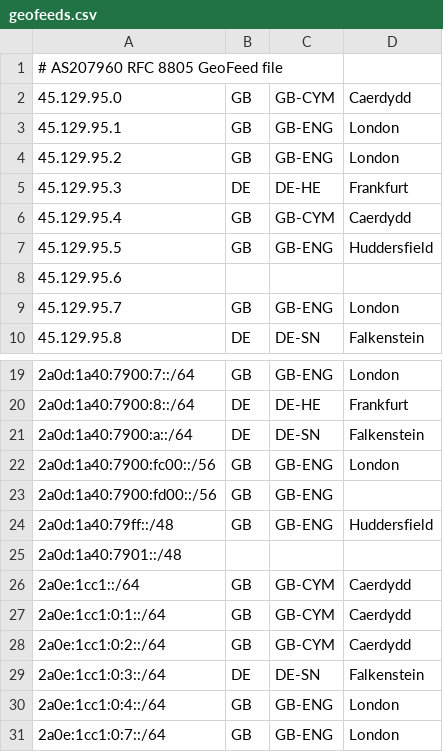
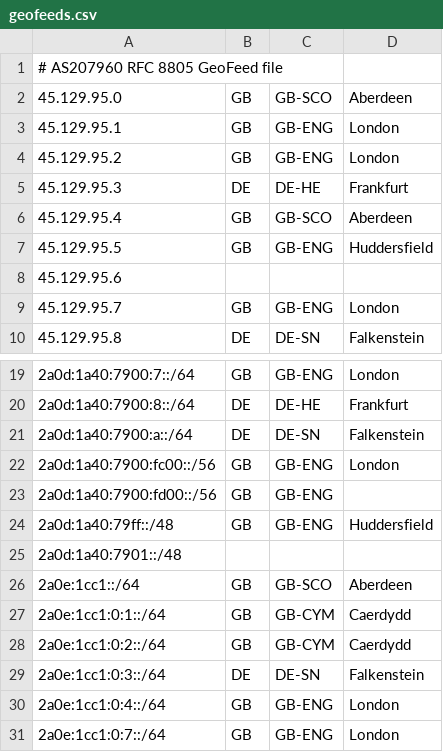
Before and after one commit to AS207960/as207960.net, a CSV file: assets/geofeeds.csv, drawn as a sheet; only a part is shown, gaps mark what is left out.

Commit message:
correct geofeeds

```diff
--- a/assets/geofeeds.csv
+++ b/assets/geofeeds.csv
@@ -1,3 +1,3 @@
 # AS207960 RFC 8805 GeoFeed file
-45.129.95.0,GB,GB-CYM,Caerdydd,
+45.129.95.0,GB,GB-SCO,Aberdeen,
 45.129.95.1,GB,GB-ENG,London,
@@ -5,3 +5,3 @@
 45.129.95.3,DE,DE-HE,Frankfurt,
-45.129.95.4,GB,GB-CYM,Caerdydd,
+45.129.95.4,GB,GB-SCO,Aberdeen,
 45.129.95.5,GB,GB-ENG,Huddersfield,
@@ -25,3 +25,3 @@
 2a0d:1a40:7901::/48,,,,
-2a0e:1cc1::/64,GB,GB-CYM,Caerdydd,
+2a0e:1cc1::/64,GB,GB-SCO,Aberdeen,
 2a0e:1cc1:0:1::/64,GB,GB-CYM,Caerdydd,
```
